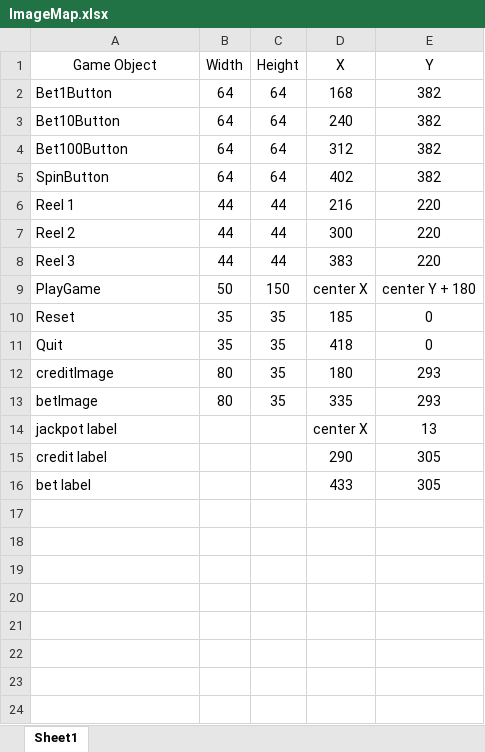
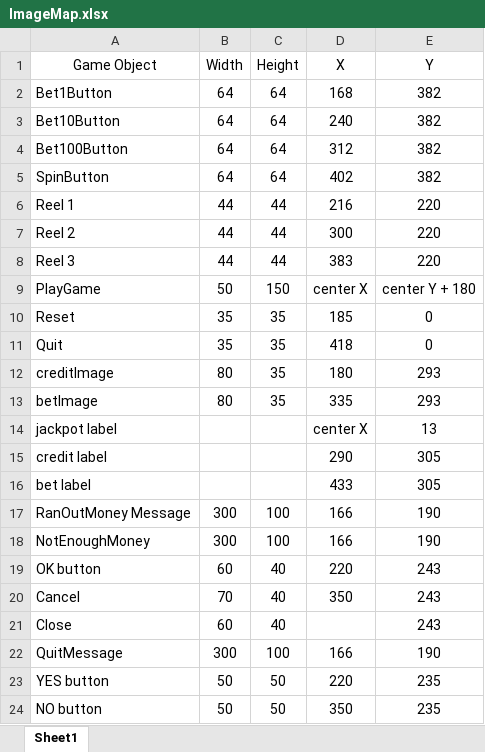
Before and after one commit to harsh-r-dave/Harsh-Dave-Lab-2, an Excel workbook: Assets/images/ImageMap.xlsx, sheet Sheet1, drawn as a sheet; values as stored, in another font and other column widths than the file's, no borders; the diff names each change by its address in the sheet, - before the commit and + after, or states it on an @@ line.

Commit message:
updated UI for message box

```diff
--- a/Assets/images/ImageMap.xlsx (sheet Sheet1)
+++ b/Assets/images/ImageMap.xlsx (sheet Sheet1)
+row 17: RanOutMoney Message | 300 | 100 | 166 | 190
+row 18: NotEnoughMoney | 300 | 100 | 166 | 190
+row 19: OK button | 60 | 40 | 220 | 243
+row 20: Cancel | 70 | 40 | 350 | 243
+row 21: Close | 60 | 40 |  | 243
+row 22: QuitMessage | 300 | 100 | 166 | 190
+row 23: YES button | 50 | 50 | 220 | 235
+row 24: NO button | 50 | 50 | 350 | 235
```
Also changed, not shown: 15 other files.
